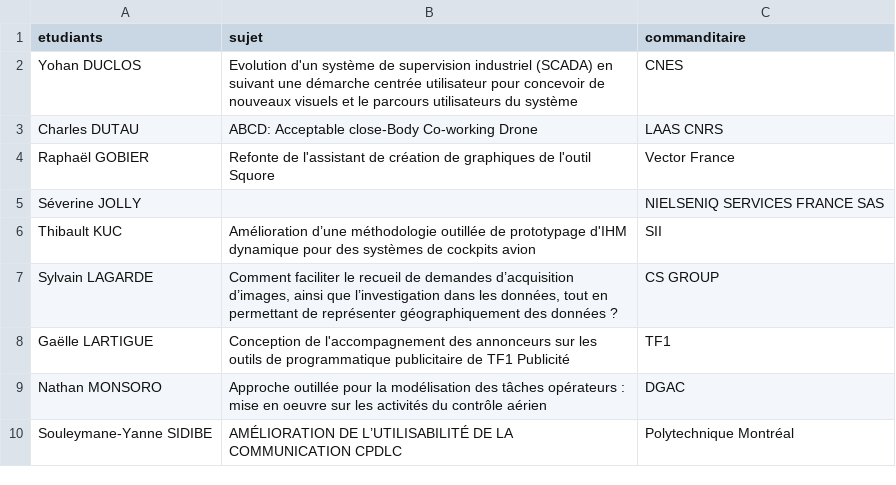
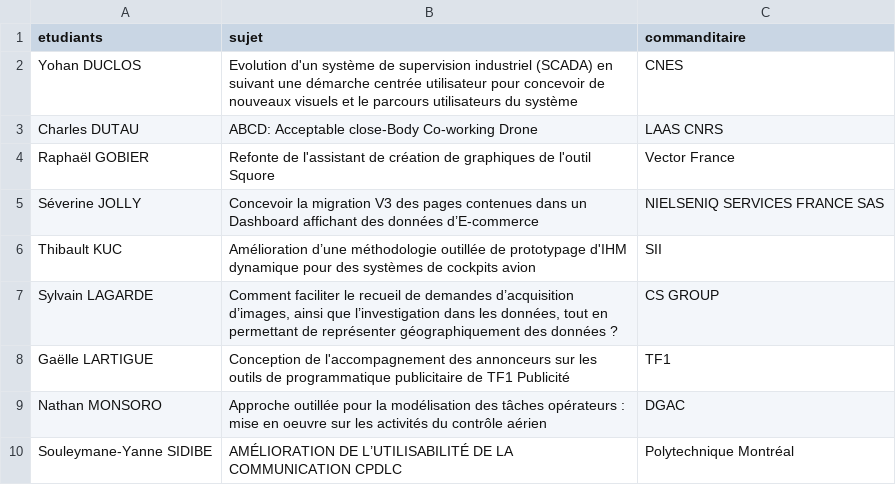
Before and after one commit to Master-IHM/master-ihm.github.io, a CSV file: _data/stages/m2/2022-2023.csv, drawn as a sheet.

Commit message:
Update 2022-2023.csv

```diff
--- a/_data/stages/m2/2022-2023.csv
+++ b/_data/stages/m2/2022-2023.csv
@@ -4,3 +4,3 @@ Charles DUTAU,ABCD: Acceptable close-Body Co-working Drone,LAAS CNRS
 Raphaël GOBIER,Refonte de l'assistant de création de graphiques de l'outil Squore,Vector France
-Séverine JOLLY,,NIELSENIQ SERVICES FRANCE SAS
+Séverine JOLLY,Concevoir la migration V3 des pages contenues dans un Dashboard affichant des données d’E-commerce,NIELSENIQ SERVICES FRANCE SAS
 Thibault KUC, Amélioration d’une méthodologie outillée de prototypage d'IHM dynamique pour des systèmes de cockpits avion ,SII
```
